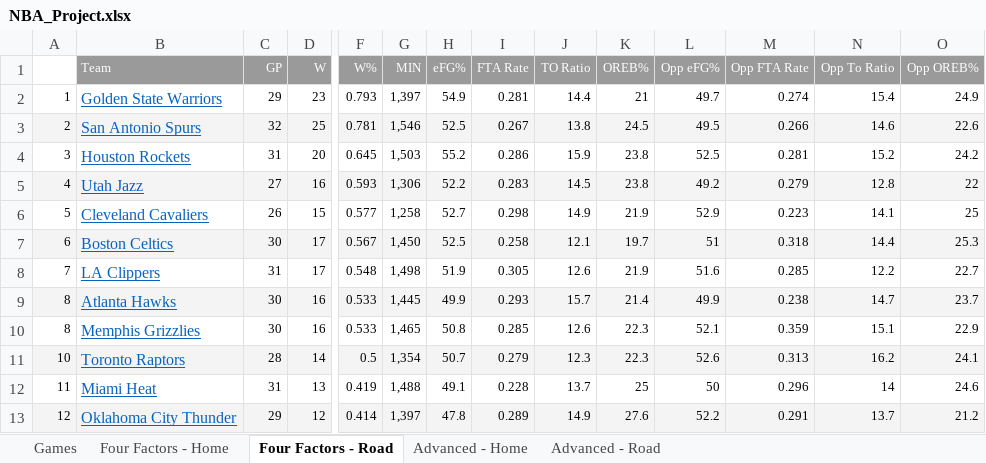
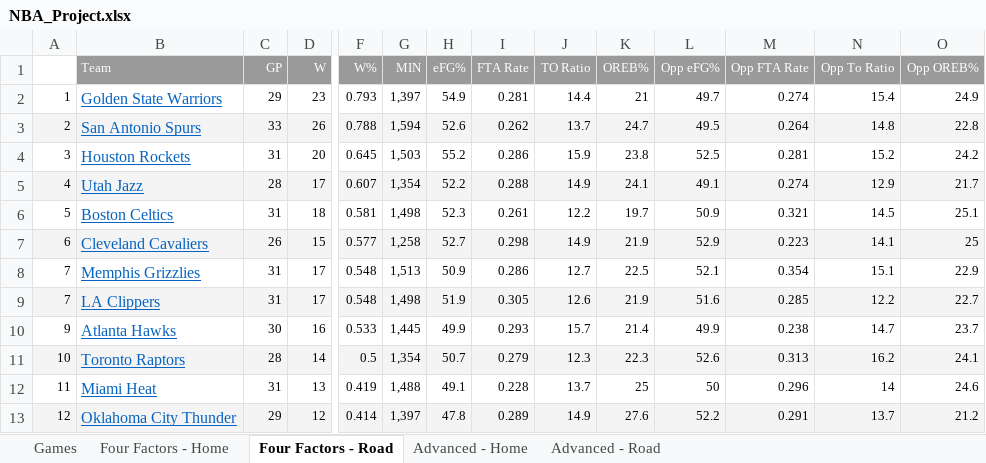
Before and after one commit to dlgoldman/DS-SF-30, an Excel workbook: final-project/3/NBA_Project.xlsx, sheet Four Factors - Road, drawn as a sheet; only a part is shown, gaps mark what is left out; values as stored, in another font and other column widths than the file's, no borders; removed rows and columns are numbered as before the commit, all else as after; rows hold the shown columns only; the diff covers the shown part only; the diff names each change by its address in the sheet, - before the commit and + after, or states it on an @@ line.

```diff
--- a/final-project/3/NBA_Project.xlsx (sheet Four Factors - Road)
+++ b/final-project/3/NBA_Project.xlsx (sheet Four Factors - Road)
-C3 (GP): 32
+C3 (GP): 33
-D3 (W): 25
+D3 (W): 26
-F3 (W%): 0.781
+F3 (W%): 0.788
-G3 (MIN): 1,546
+G3 (MIN): 1,594
-H3 (eFG%): 52.5
+H3 (eFG%): 52.6
-I3 (FTA Rate): 0.267
+I3 (FTA Rate): 0.262
-J3 (TO Ratio): 13.8
+J3 (TO Ratio): 13.7
-K3 (OREB%): 24.5
+K3 (OREB%): 24.7
-M3 (Opp FTA Rate): 0.266
+M3 (Opp FTA Rate): 0.264
-N3 (Opp To Ratio): 14.6
+N3 (Opp To Ratio): 14.8
-O3 (Opp OREB%): 22.6
+O3 (Opp OREB%): 22.8
-C5 (GP): 27
+C5 (GP): 28
-D5 (W): 16
+D5 (W): 17
-F5 (W%): 0.593
+F5 (W%): 0.607
-G5 (MIN): 1,306
+G5 (MIN): 1,354
-I5 (FTA Rate): 0.283
+I5 (FTA Rate): 0.288
-J5 (TO Ratio): 14.5
+J5 (TO Ratio): 14.9
-K5 (OREB%): 23.8
+K5 (OREB%): 24.1
-L5 (Opp eFG%): 49.2
+L5 (Opp eFG%): 49.1
-M5 (Opp FTA Rate): 0.279
+M5 (Opp FTA Rate): 0.274
-N5 (Opp To Ratio): 12.8
+N5 (Opp To Ratio): 12.9
-O5 (Opp OREB%): 22
+O5 (Opp OREB%): 21.7
+row 6: 5 | Boston Celtics | 31 | 18 | 0.581 | 1,498 | 52.3 | 0.261 | 12.2 | 19.7 | 50.9 | 0.321 | 14.5 | 25.1
-A7: 5
+A7: 6
-A7:O7 fill: none
+A7:O7 fill: #F4F4F4
-row 7: 6 | Boston Celtics | 30 | 17 | 0.567 | 1,450 | 52.5 | 0.258 | 12.1 | 19.7 | 51 | 0.318 | 14.4 | 25.3
+row 8: 7 | Memphis Grizzlies | 31 | 17 | 0.548 | 1,513 | 50.9 | 0.286 | 12.7 | 22.5 | 52.1 | 0.354 | 15.1 | 22.9
-A9:O9 fill: none
+A9:O9 fill: #F4F4F4
-A10: 8
+A10: 9
-A10:O10 fill: #F4F4F4
+A10:O10 fill: none
-row 10: 8 | Memphis Grizzlies | 30 | 16 | 0.533 | 1,465 | 50.8 | 0.285 | 12.6 | 22.3 | 52.1 | 0.359 | 15.1 | 22.9
```
Also changed, not shown: 2 added rows, 2 removed rows, 24 edited cells and cell formats elsewhere in this sheet, sheet Games, sheet Advanced - Home, sheet Four Factors - Home, sheet Advanced - Road, hidden cells.
